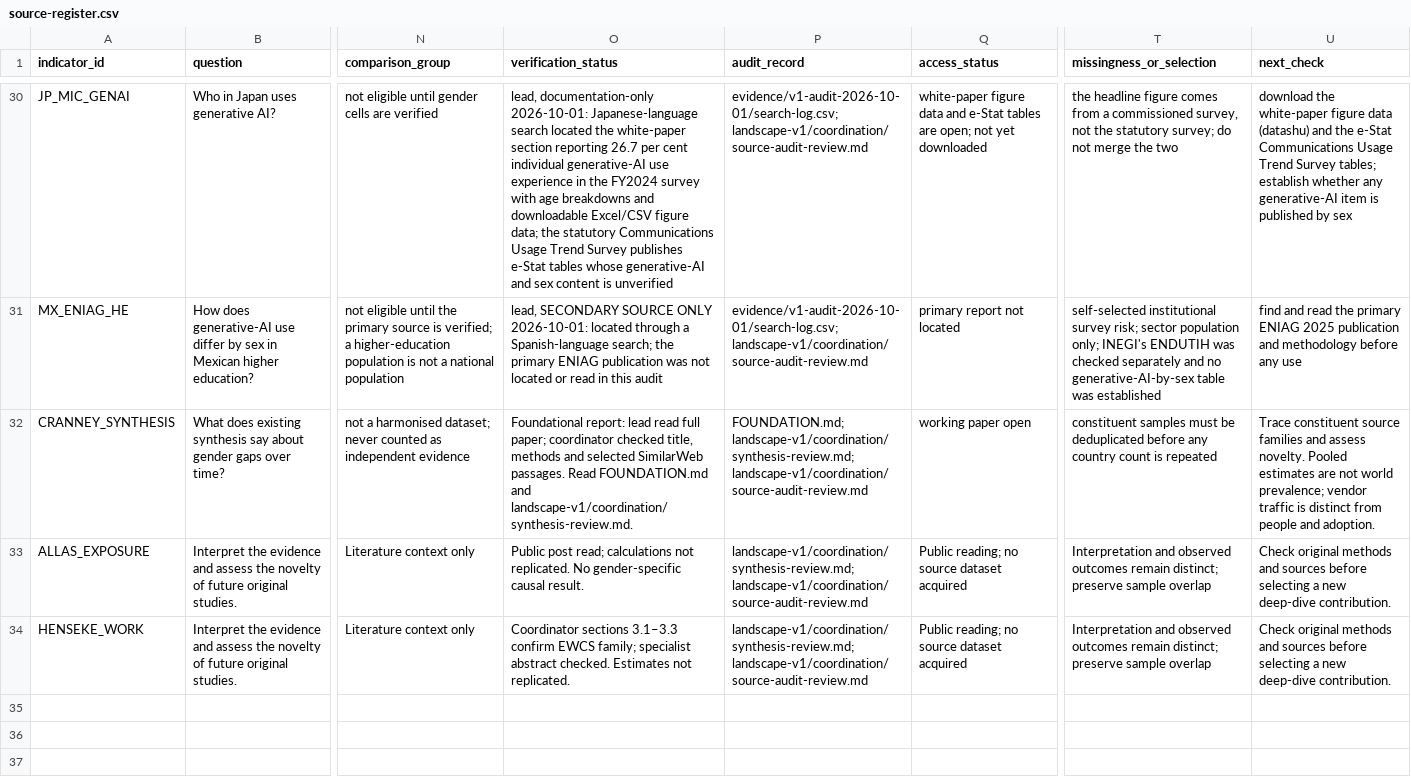
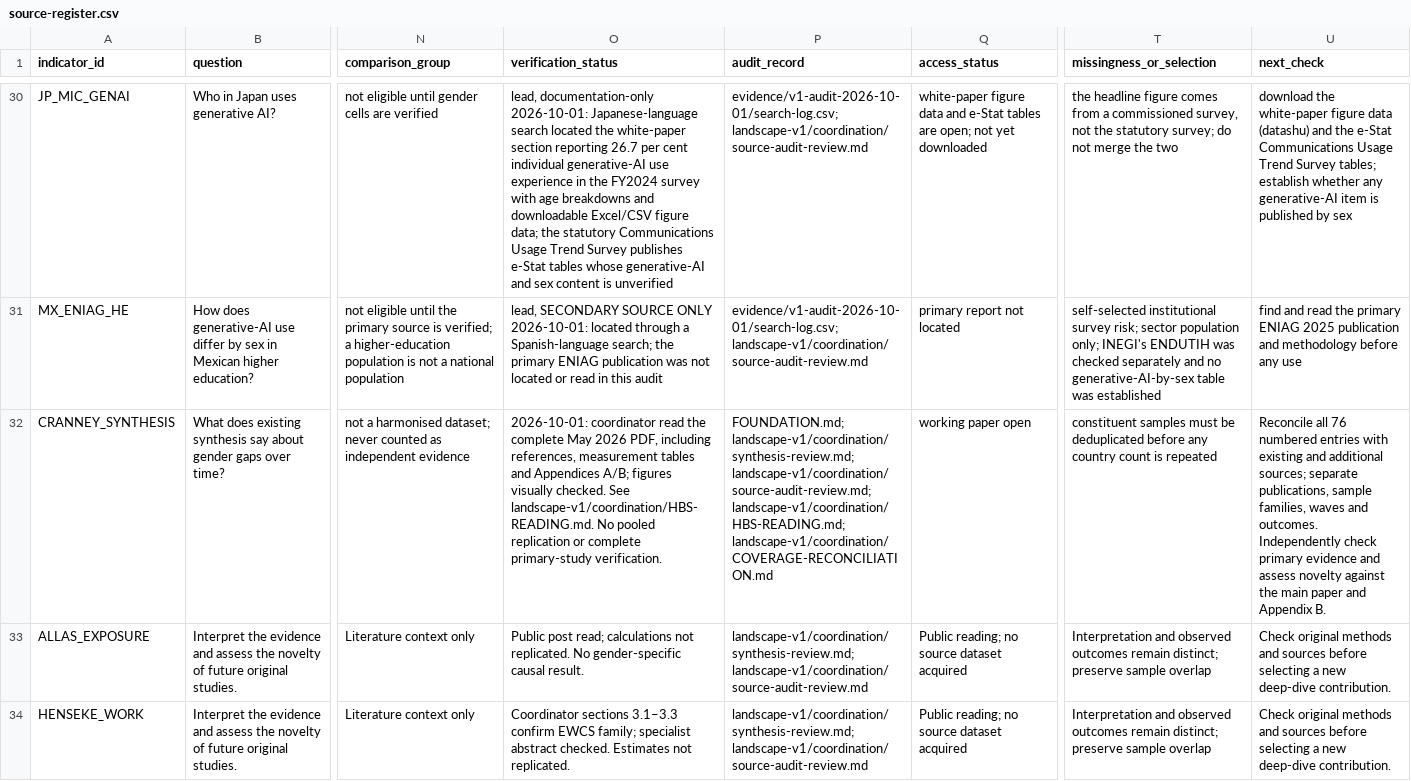
Before and after one commit to embirch/economic_research, a CSV file: programme/gender-index/evidence/source-register.csv, drawn as a sheet; only a part is shown, gaps mark what is left out; the diff names each change by its address in the sheet, - before the commit and + after, or states it on an @@ line.

```diff
--- a/programme/gender-index/evidence/source-register.csv
+++ b/programme/gender-index/evidence/source-register.csv
-O32 (verification_status): Foundational report: lead read full paper; coordinator checked title, methods and selected SimilarWeb passages. Read FOUNDATION.md and landscape-v1/coordination/synthesis-review.md.
+O32 (verification_status): 2026-10-01: coordinator read the complete May 2026 PDF, including references, measurement tables and Appendices A/B; figures visually checked. See landscape-v1/coordination/HBS-READING.md. No pooled replication or complete primary-study verification.
-P32 (audit_record): FOUNDATION.md; landscape-v1/coordination/synthesis-review.md; landscape-v1/coordination/source-audit-review.md
+P32 (audit_record): FOUNDATION.md; landscape-v1/coordination/synthesis-review.md; landscape-v1/coordination/source-audit-review.md; landscape-v1/coordination/HBS-READING.md; landscape-v1/coordination/COVERAGE-RECONCILIATION.md
-U32 (next_check): Trace constituent source families and assess novelty. Pooled estimates are not world prevalence; vendor traffic is distinct from people and adoption.
+U32 (next_check): Reconcile all 76 numbered entries with existing and additional sources; separate publications, sample families, waves and outcomes. Independently check primary evidence and assess novelty against the main paper and Appendix B.
```
Also changed, not shown: programme/gender-index/evidence/literature.csv, programme/gender-index/landscape-v1/coordination/verification-log.csv, 13 other files.
